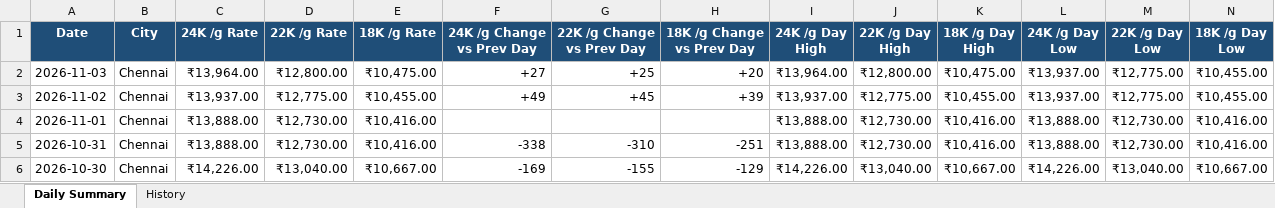
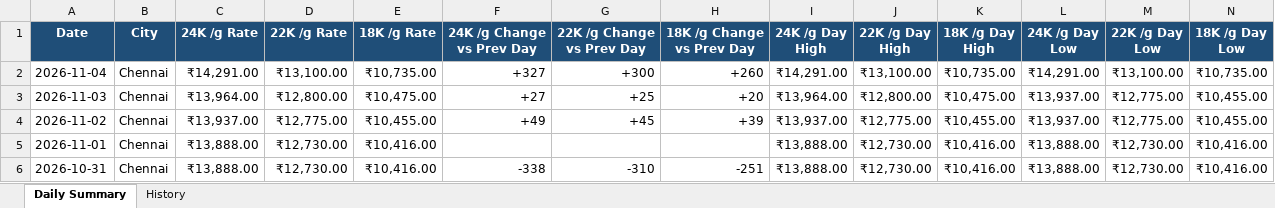
Before and after one commit to gingeevimal/gold-silver-rates, an Excel workbook: gold_rates.xlsx, sheet Daily Summary, drawn as a sheet; only a part is shown; the shorter side is filled out with more unchanged rows; values as stored, in another font and other column widths than the file's, no borders; rows hold the shown columns only; the diff names each change by its address in the sheet, - before the commit and + after, or states it on an @@ line.

```diff
--- a/gold_rates.xlsx (sheet Daily Summary)
+++ b/gold_rates.xlsx (sheet Daily Summary)
+row 2: 2026-11-04 | Chennai | ₹14,291.00 | ₹13,100.00 | ₹10,735.00 | +327 | +300 | +260 | ₹14,291.00 | ₹13,100.00 | ₹10,735.00 | ₹14,291.00 | ₹13,100.00 | ₹10,735.00
```
Also changed, not shown: sheet History, silver_rates.xlsx, 2 other files.
